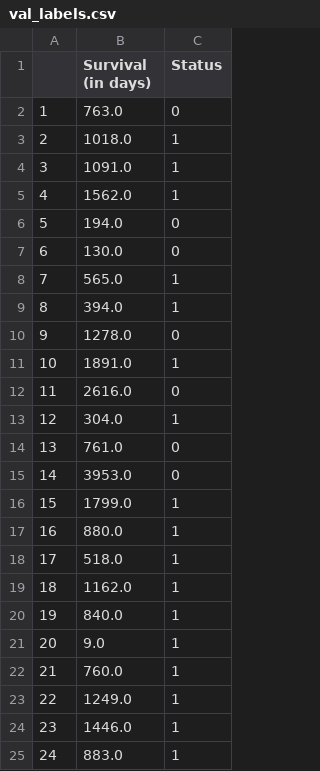
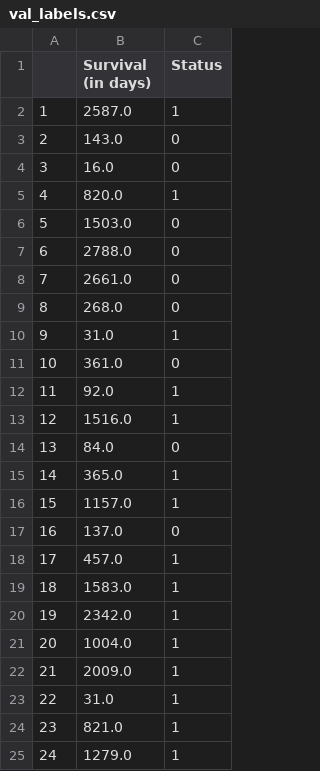
Before and after one commit to arp95/til_biomarker_ovarian_cancer, a CSV file: data/val_labels.csv, drawn as a sheet; only a part is shown; the diff covers the shown part only.

```diff
--- a/data/val_labels.csv
+++ b/data/val_labels.csv
@@ -1,25 +1,25 @@
 ,Survival (in days),Status
-1,763.0,0
-2,1018.0,1
-3,1091.0,1
-4,1562.0,1
-5,194.0,0
-6,130.0,0
-7,565.0,1
-8,394.0,1
-9,1278.0,0
-10,1891.0,1
-11,2616.0,0
-12,304.0,1
-13,761.0,0
-14,3953.0,0
-15,1799.0,1
-16,880.0,1
-17,518.0,1
-18,1162.0,1
-19,840.0,1
-20,9.0,1
-21,760.0,1
-22,1249.0,1
-23,1446.0,1
-24,883.0,1
+1,2587.0,1
+2,143.0,0
+3,16.0,0
+4,820.0,1
+5,1503.0,0
+6,2788.0,0
+7,2661.0,0
+8,268.0,0
+9,31.0,1
+10,361.0,0
+11,92.0,1
+12,1516.0,1
+13,84.0,0
+14,365.0,1
+15,1157.0,1
+16,137.0,0
+17,457.0,1
+18,1583.0,1
+19,2342.0,1
+20,1004.0,1
+21,2009.0,1
+22,31.0,1
+23,821.0,1
+24,1279.0,1
```
Also changed, not shown: 39 edited cells elsewhere in this file, data/train_features.csv, data/train_labels.csv, 2 other files.
